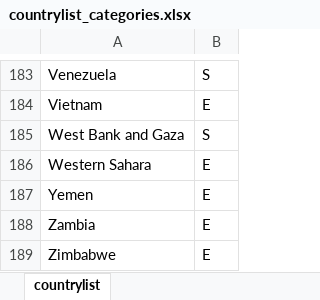
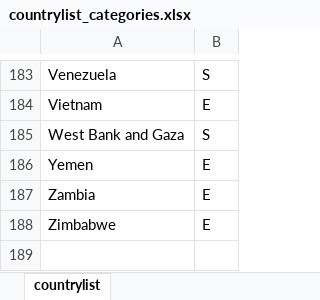
Before and after one commit to MAZ-CAS-DDJ/kurs_21_22, an Excel workbook: 08 Pandas Teil 1/dataprojects/covid/countrylist_categories.xlsx, sheet countrylist, drawn as a sheet; only a part is shown, gaps mark what is left out; values as stored, in another font and other column widths than the file's, no borders; the diff names each change by its address in the sheet, - before the commit and + after, or states it on an @@ line.

Commit message:
Pandas Einführung

```diff
--- a/08 Pandas Teil 1/dataprojects/covid/countrylist_categories.xlsx (sheet countrylist)
+++ b/08 Pandas Teil 1/dataprojects/covid/countrylist_categories.xlsx (sheet countrylist)
-row 186: Western Sahara | E
```
Also changed, not shown: 10 other files.
